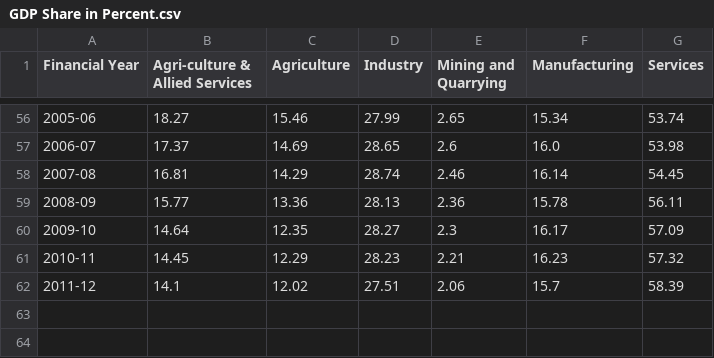
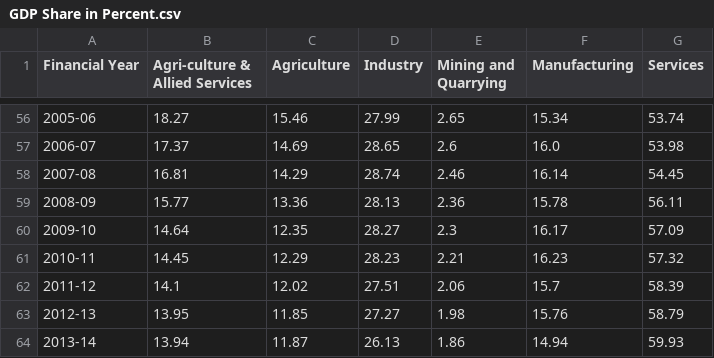
Before and after one commit to abtam/Percent-share-of-GDP-since-1952-India-, a CSV file: GDP Share in Percent.csv, drawn as a sheet; only a part is shown, gaps mark what is left out; the diff names each change by its address in the sheet, - before the commit and + after, or states it on an @@ line.

```diff
--- a/GDP Share in Percent.csv
+++ b/GDP Share in Percent.csv
+row 63: 2012-13 | 13.95 | 11.85 | 27.27 | 1.98 | 15.76 | 58.79
+row 64: 2013-14 | 13.94 | 11.87 | 26.13 | 1.86 | 14.94 | 59.93
```
Also changed, not shown: GDP Share.csv, 2 other files.
